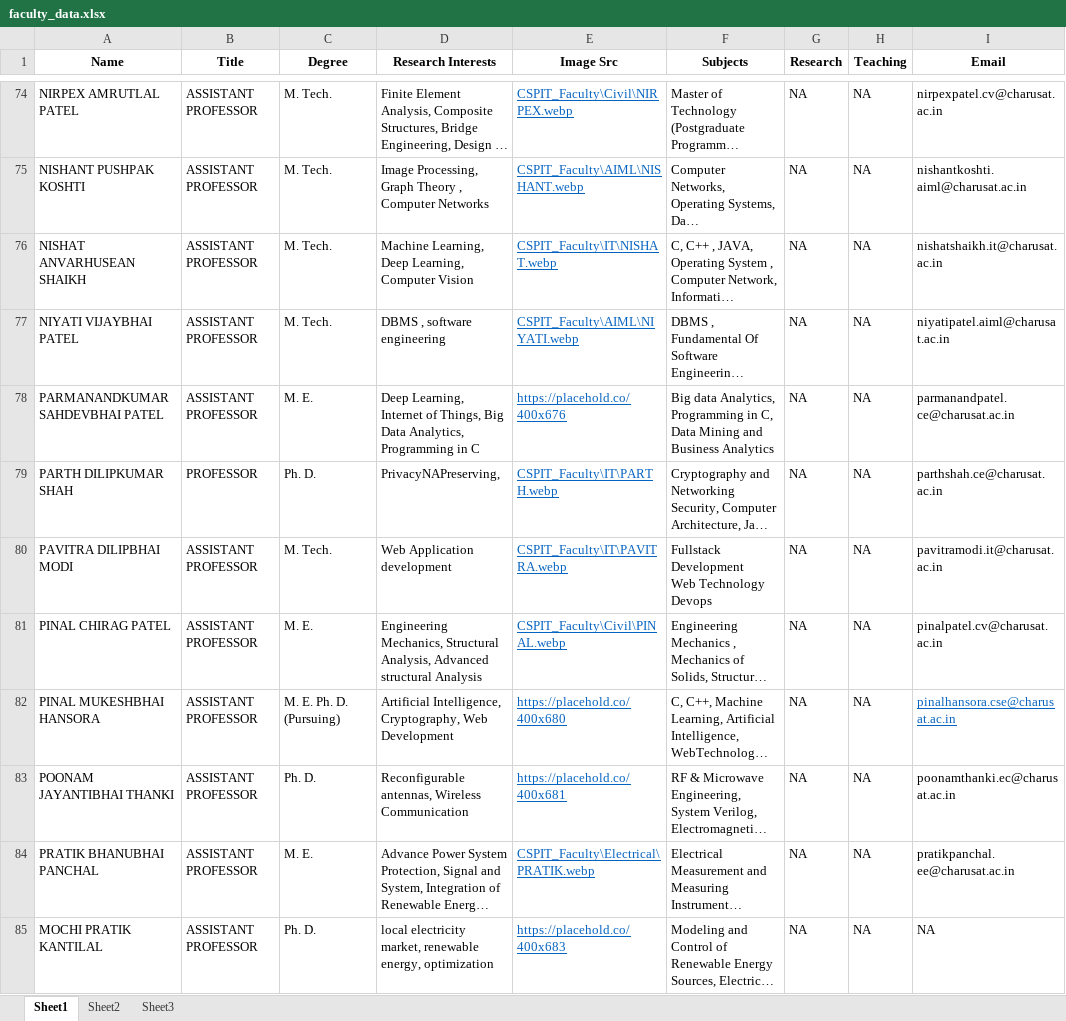
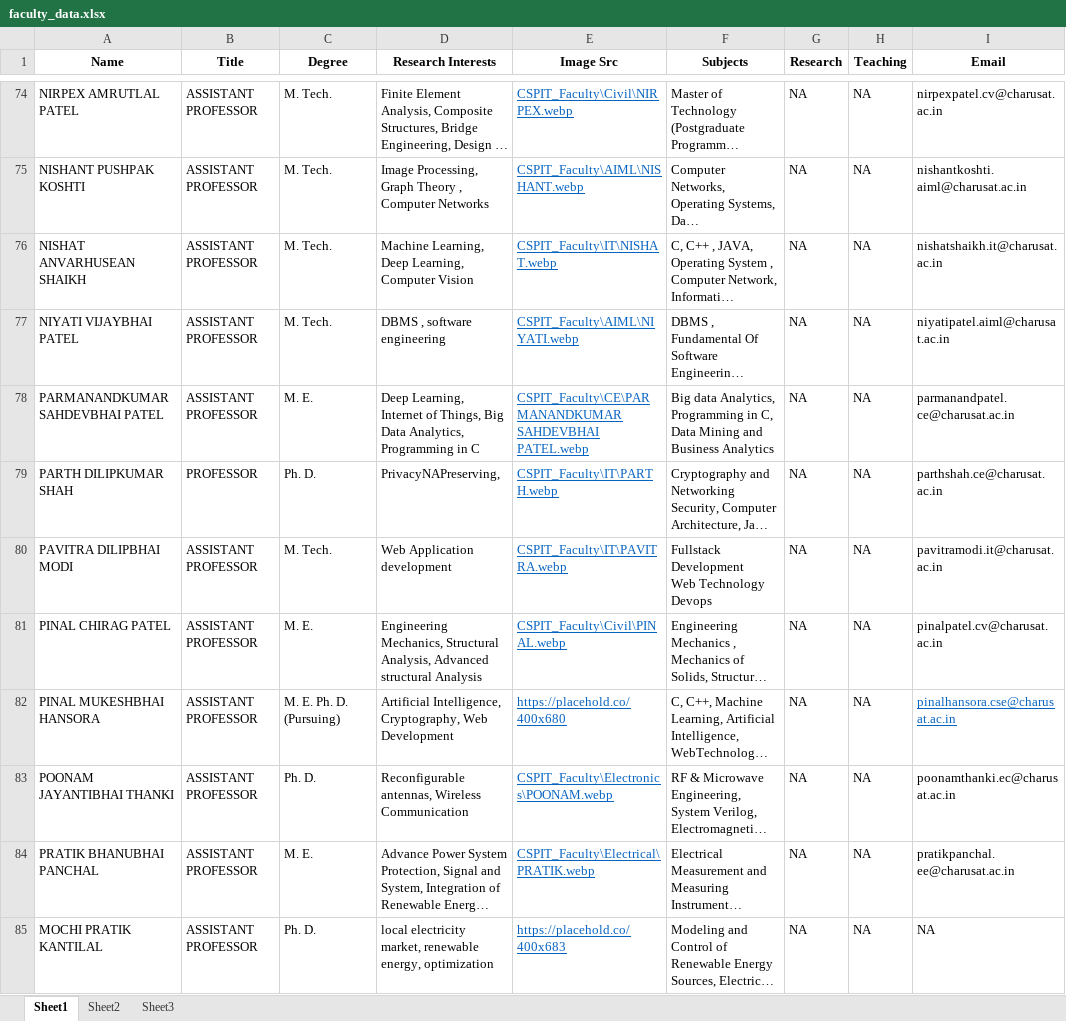
Before and after one commit to ravichanga101/CSPIT_NEW_2024, an Excel workbook: faculty_data.xlsx, sheet Sheet1, drawn as a sheet; only a part is shown, gaps mark what is left out; long unchanged cells end in …; values as stored, in another font and other column widths than the file's, no borders; the diff covers the shown part only; the diff names each change by its address in the sheet, - before the commit and + after, or states it on an @@ line.

Commit message:
Faculty image path updated in excel sheet

```diff
--- a/faculty_data.xlsx (sheet Sheet1)
+++ b/faculty_data.xlsx (sheet Sheet1)
-E78 (Image Src): https://placehold.co/400x676
+E78 (Image Src): CSPIT_Faculty\CE\PARMANANDKUMAR SAHDEVBHAI PATEL.webp
-E83 (Image Src): https://placehold.co/400x681
+E83 (Image Src): CSPIT_Faculty\Electronics\POONAM.webp
```
Also changed, not shown: 21 edited cells elsewhere in this sheet.
